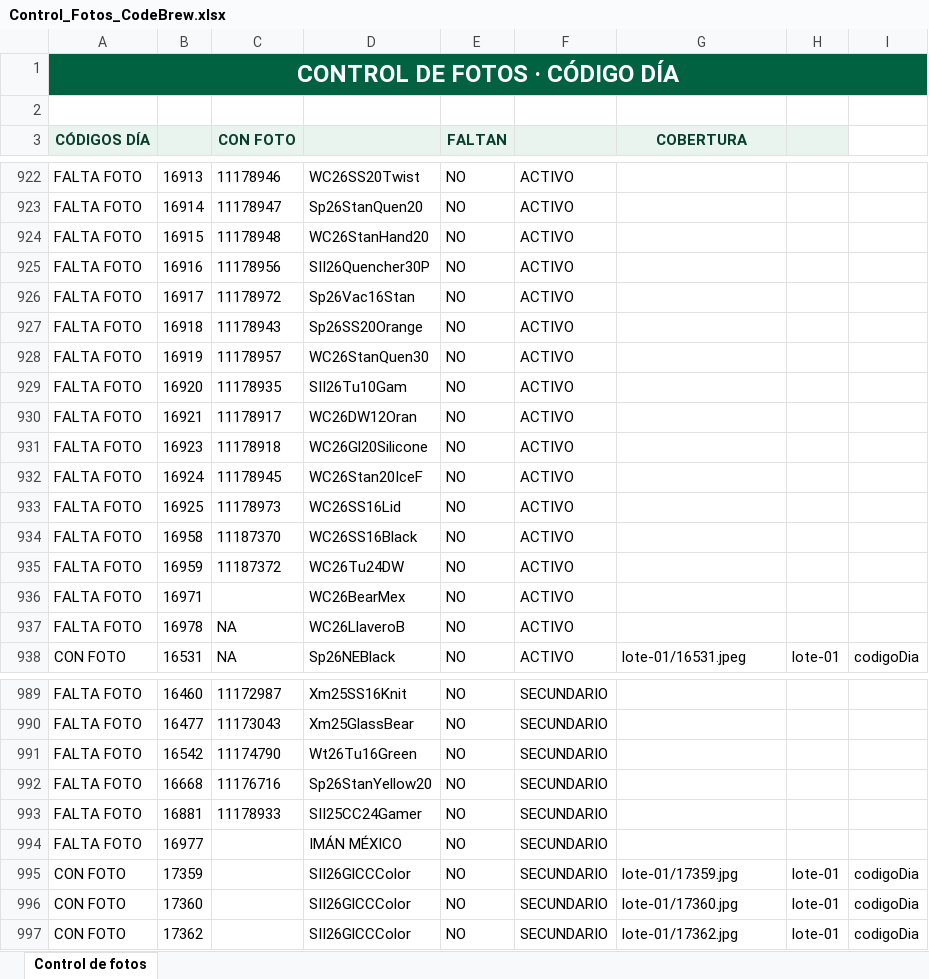
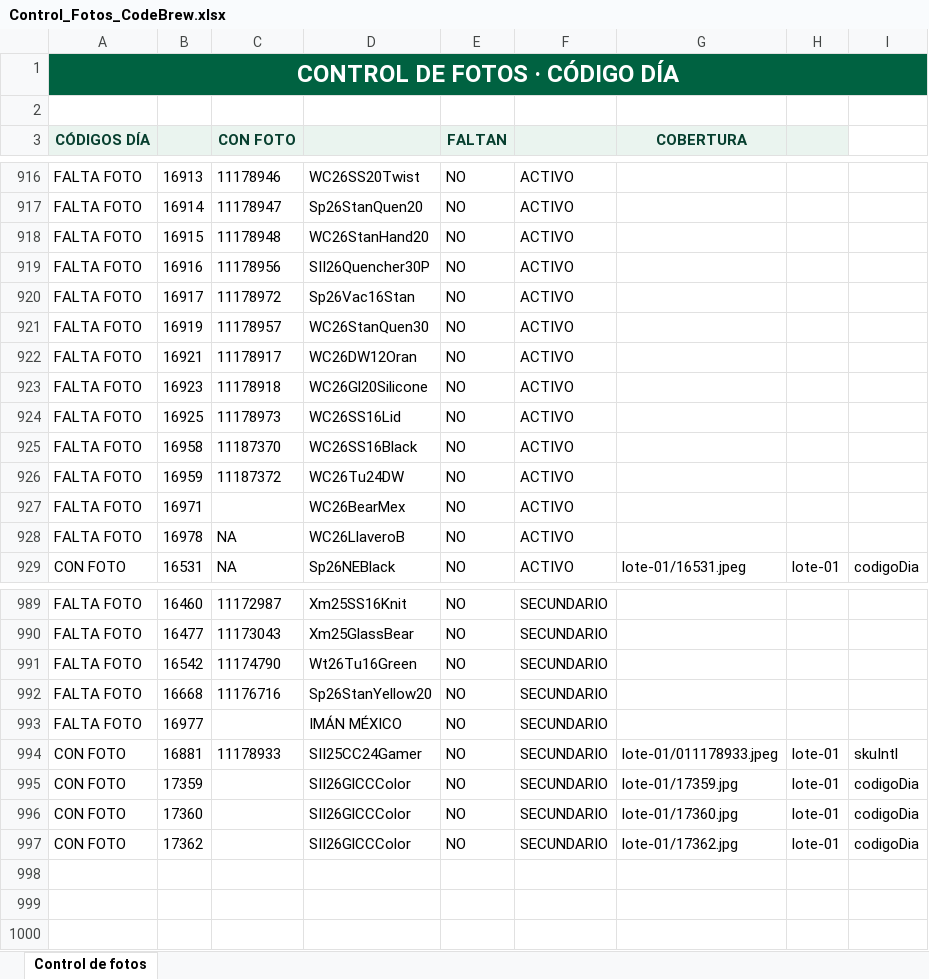
Before and after one commit to sbx-mex/CodeBrew_Merch, an Excel workbook: Control_Fotos_CodeBrew.xlsx, sheet Control de fotos, drawn as a sheet; only a part is shown, gaps mark what is left out; values as stored, in another font and other column widths than the file's, no borders; conditional formats and table styles not drawn; removed rows and columns are numbered as before the commit, all else as after; the diff covers the shown part only; the diff names each change by its address in the sheet, - before the commit and + after, or states it on an @@ line.

```diff
--- a/Control_Fotos_CodeBrew.xlsx (sheet Control de fotos)
+++ b/Control_Fotos_CodeBrew.xlsx (sheet Control de fotos)
-row 927: FALTA FOTO | 16918 | 11178943 | Sp26SS20Orange | NO | ACTIVO
-row 929: FALTA FOTO | 16920 | 11178935 | SII26Tu10Gam | NO | ACTIVO
-row 932: FALTA FOTO | 16924 | 11178945 | WC26Stan20IceF | NO | ACTIVO
-row 993: FALTA FOTO | 16881 | 11178933 | SII25CC24Gamer | NO | SECUNDARIO
+row 994: CON FOTO | 16881 | 11178933 | SII25CC24Gamer | NO | SECUNDARIO | lote-01/011178933.jpeg | lote-01 | skuIntl
```
Also changed, not shown: 9 added rows and 6 removed rows elsewhere in this sheet, 8 other files.
